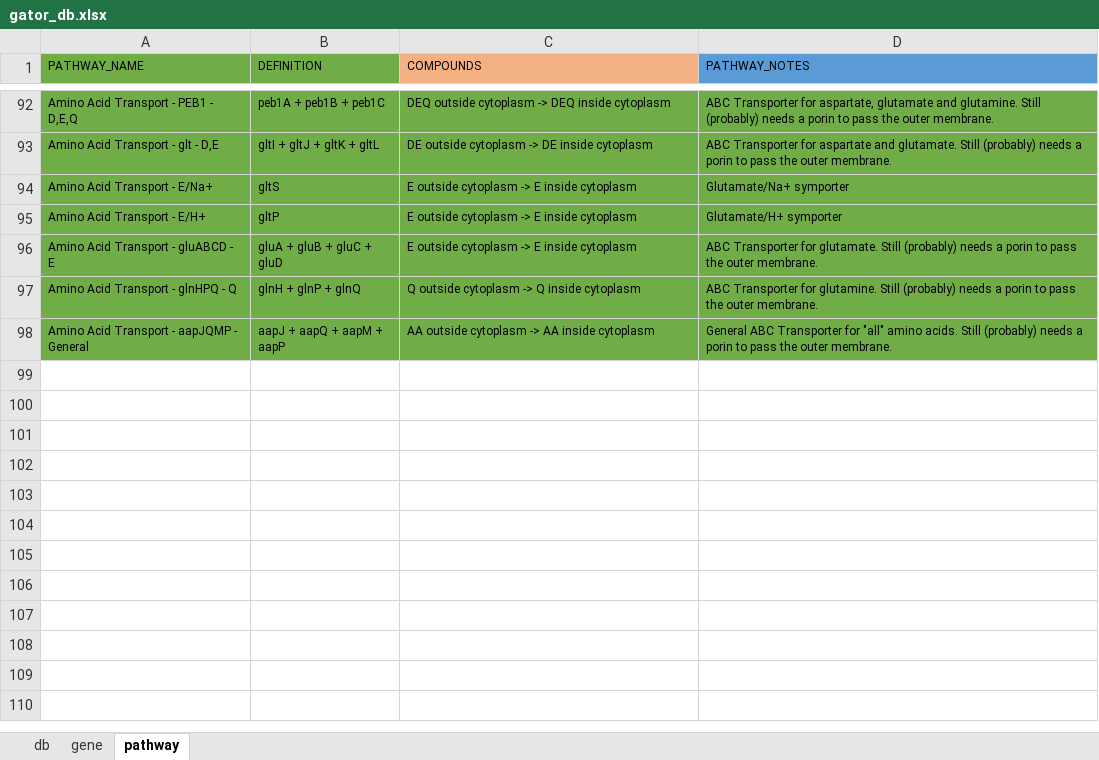
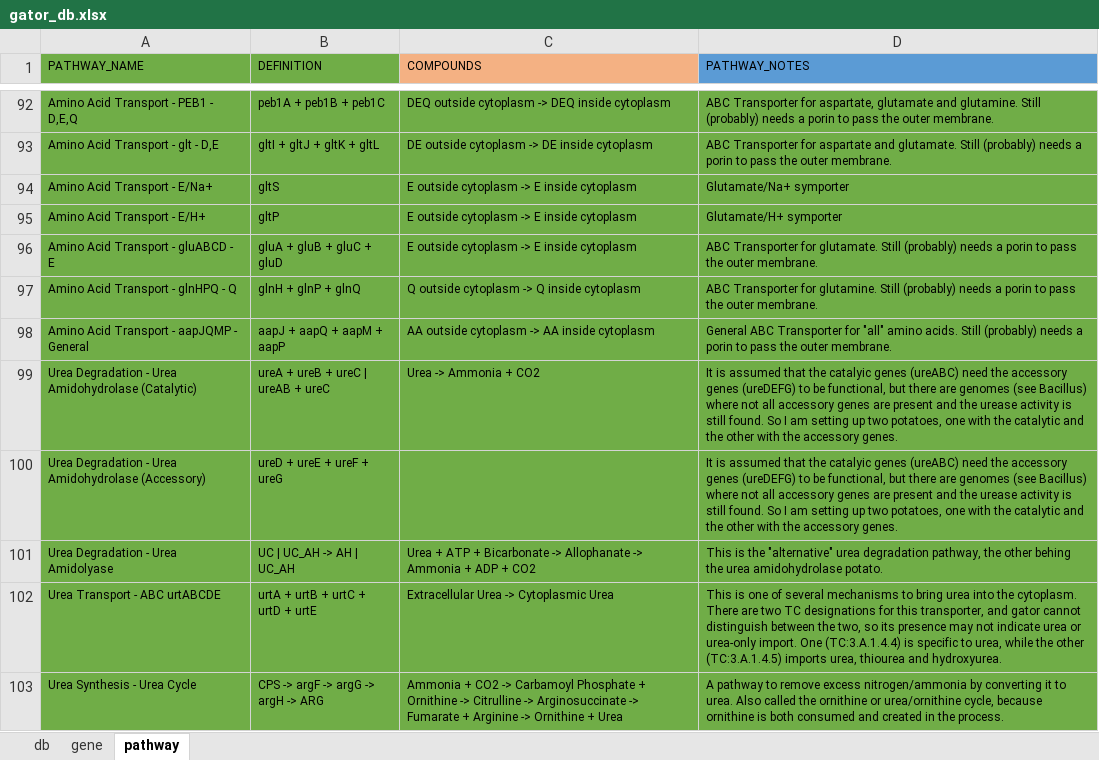
Before and after one commit to jeffkimbrel/gator, an Excel workbook: gator_db.xlsx, sheet pathway, drawn as a sheet; only a part is shown, gaps mark what is left out; values as stored, in another font and other column widths than the file's, no borders; the diff names each change by its address in the sheet, - before the commit and + after, or states it on an @@ line.

Commit message:
20230430
urea related genes

```diff
--- a/gator_db.xlsx (sheet pathway)
+++ b/gator_db.xlsx (sheet pathway)
+row 99: Urea Degradation - Urea Amidohydrolase (Catalytic) | ureA + ureB + ureC | ureAB + ureC | Urea -> Ammonia + CO2 | It is assumed that the catalyic genes (ureABC) need the accessory genes (ureDEFG) to be functional, but there are genomes (see Bacillus) where not all accessory genes are present and the urease activity is still found. So I am setting up two potatoes, one with the catalytic and the other with the accessory genes.
+row 100: Urea Degradation - Urea Amidohydrolase (Accessory) | ureD + ureE + ureF + ureG |  | It is assumed that the catalyic genes (ureABC) need the accessory genes (ureDEFG) to be functional, but there are genomes (see Bacillus) where not all accessory genes are present and the urease activity is still found. So I am setting up two potatoes, one with the catalytic and the other with the accessory genes.
+row 101: Urea Degradation - Urea Amidolyase | UC | UC_AH -> AH | UC_AH | Urea + ATP + Bicarbonate -> Allophanate -> Ammonia + ADP + CO2 | This is the "alternative" urea degradation pathway, the other behing the urea amidohydrolase potato.
+row 102: Urea Transport - ABC urtABCDE | urtA + urtB + urtC + urtD + urtE | Extracellular Urea -> Cytoplasmic Urea | This is one of several mechanisms to bring urea into the cytoplasm. There are two TC designations for this transporter, and gator cannot distinguish between the two, so its presence may not indicate urea or urea-only import. One (TC:3.A.1.4.4) is specific to urea, while the other (TC:3.A.1.4.5) imports urea, thiourea and hydroxyurea.
+row 103: Urea Synthesis - Urea Cycle | CPS -> argF -> argG -> argH -> ARG | Ammonia + CO2 -> Carbamoyl Phosphate + Ornithine -> Citrulline -> Arginosuccinate -> Fumarate + Arginine -> Ornithine + Urea | A pathway to remove excess nitrogen/ammonia by converting it to urea. Also called the ornithine or urea/ornithine cycle, because ornithine is both consumed and created in the process.
```
Also changed, not shown: sheet gene, sheet db.
